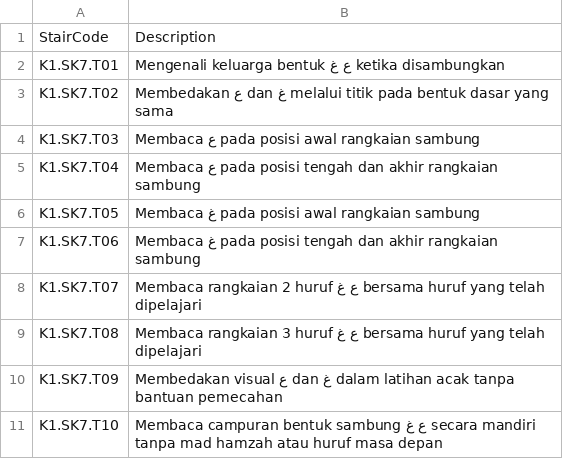
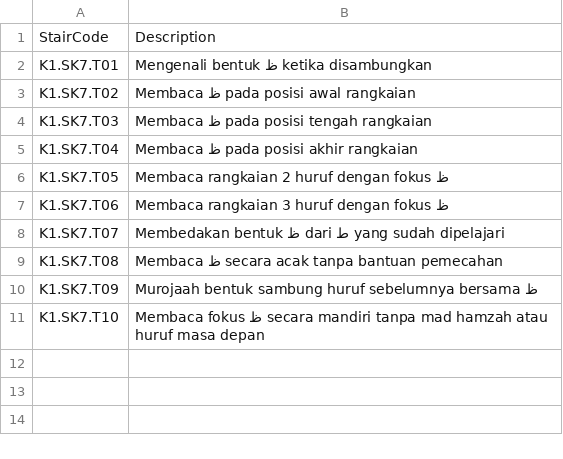
Before and after one commit to pesantrenriqa-boop/QURBATA, a CSV file: content/qwo/registry/JILID-2-MICRO-COMPETENCY-P007-V1.csv, drawn as a sheet.

Commit message:
fix(j2-p007): single-focus za stairs

```diff
--- a/content/qwo/registry/JILID-2-MICRO-COMPETENCY-P007-V1.csv
+++ b/content/qwo/registry/JILID-2-MICRO-COMPETENCY-P007-V1.csv
@@ -1,11 +1,11 @@
 StairCode,Description
-K1.SK7.T01,Mengenali keluarga bentuk ع غ ketika disambungkan
-K1.SK7.T02,Membedakan ع dan غ melalui titik pada bentuk dasar yang sama
-K1.SK7.T03,Membaca ع pada posisi awal rangkaian sambung
-K1.SK7.T04,Membaca ع pada posisi tengah dan akhir rangkaian sambung
-K1.SK7.T05,Membaca غ pada posisi awal rangkaian sambung
-K1.SK7.T06,Membaca غ pada posisi tengah dan akhir rangkaian sambung
-K1.SK7.T07,Membaca rangkaian 2 huruf ع غ bersama huruf yang telah dipelajari
-K1.SK7.T08,Membaca rangkaian 3 huruf ع غ bersama huruf yang telah dipelajari
-K1.SK7.T09,Membedakan visual ع dan غ dalam latihan acak tanpa bantuan pemecahan
-K1.SK7.T10,Membaca campuran bentuk sambung ع غ secara mandiri tanpa mad hamzah atau huruf masa depan
+K1.SK7.T01,Mengenali bentuk ظ ketika disambungkan
+K1.SK7.T02,Membaca ظ pada posisi awal rangkaian
+K1.SK7.T03,Membaca ظ pada posisi tengah rangkaian
+K1.SK7.T04,Membaca ظ pada posisi akhir rangkaian
+K1.SK7.T05,Membaca rangkaian 2 huruf dengan fokus ظ
+K1.SK7.T06,Membaca rangkaian 3 huruf dengan fokus ظ
+K1.SK7.T07,Membedakan bentuk ظ dari ط yang sudah dipelajari
+K1.SK7.T08,Membaca ظ secara acak tanpa bantuan pemecahan
+K1.SK7.T09,Murojaah bentuk sambung huruf sebelumnya bersama ظ
+K1.SK7.T10,Membaca fokus ظ secara mandiri tanpa mad hamzah atau huruf masa depan
```
